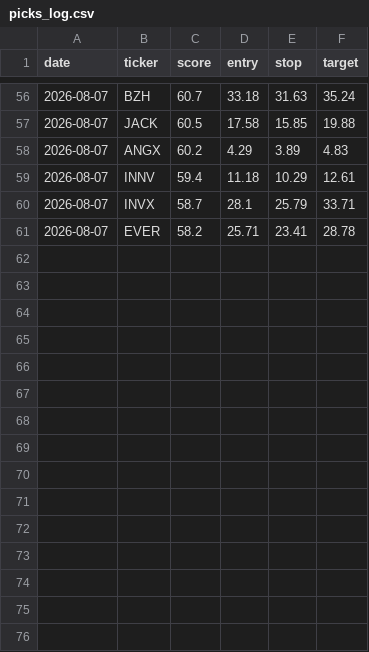
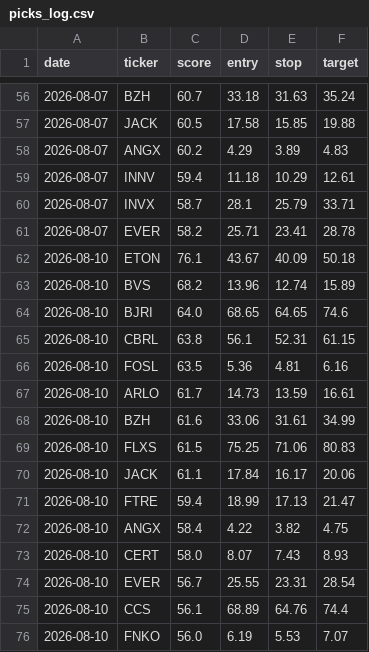
Before and after one commit to stevemtn1/Stock_scan, a CSV file: picks_log.csv, drawn as a sheet; only a part is shown, gaps mark what is left out.

```diff
--- a/picks_log.csv
+++ b/picks_log.csv
@@ -61 +61,16 @@ date,ticker,score,entry,stop,target
 2026-08-07,EVER,58.2,25.71,23.41,28.78
+2026-08-10,ETON,76.1,43.67,40.09,50.18
+2026-08-10,BVS,68.2,13.96,12.74,15.89
+2026-08-10,BJRI,64.0,68.65,64.65,74.6
+2026-08-10,CBRL,63.8,56.1,52.31,61.15
+2026-08-10,FOSL,63.5,5.36,4.81,6.16
+2026-08-10,ARLO,61.7,14.73,13.59,16.61
+2026-08-10,BZH,61.6,33.06,31.61,34.99
+2026-08-10,FLXS,61.5,75.25,71.06,80.83
+2026-08-10,JACK,61.1,17.84,16.17,20.06
+2026-08-10,FTRE,59.4,18.99,17.13,21.47
+2026-08-10,ANGX,58.4,4.22,3.82,4.75
+2026-08-10,CERT,58.0,8.07,7.43,8.93
+2026-08-10,EVER,56.7,25.55,23.31,28.54
+2026-08-10,CCS,56.1,68.89,64.76,74.4
+2026-08-10,FNKO,56.0,6.19,5.53,7.07
```
Also changed, not shown: 1 other file.
